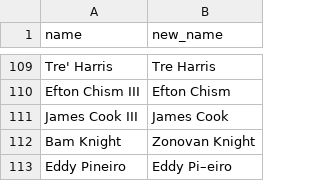
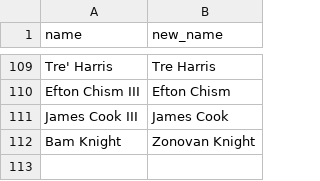
Before and after one commit to tefirman/fantasy-data, a CSV file: fantasyfb/name_corrections.csv, drawn as a sheet; only a part is shown, gaps mark what is left out; the diff names each change by its address in the sheet, - before the commit and + after, or states it on an @@ line.

Commit message:
Removing invalid character from name corrections

```diff
--- a/fantasyfb/name_corrections.csv
+++ b/fantasyfb/name_corrections.csv
-row 113: Eddy Pineiro | Eddy Pi–eiro
```
